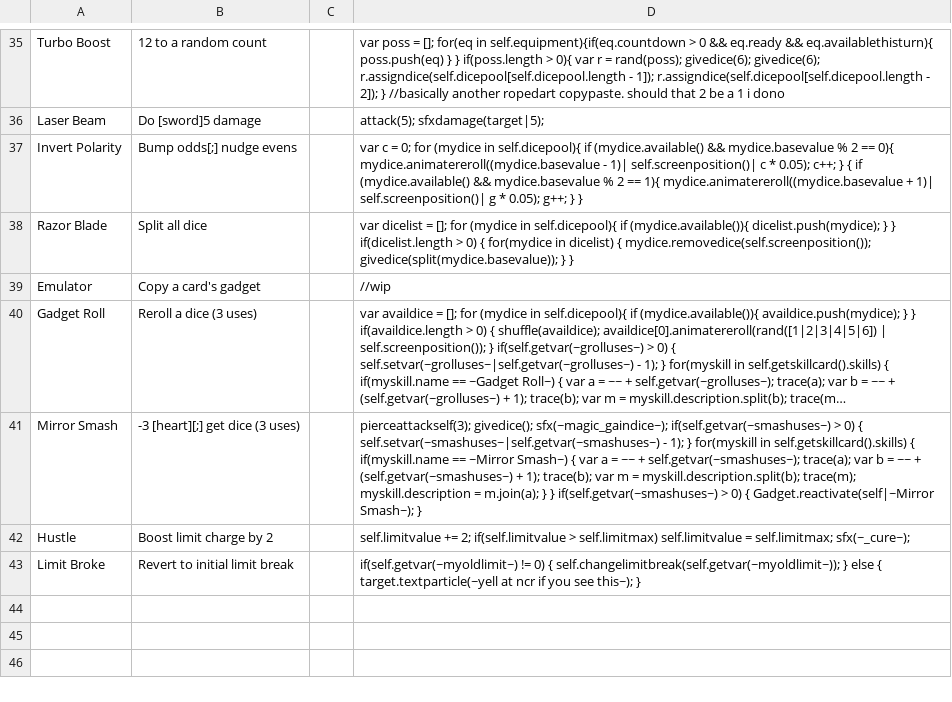
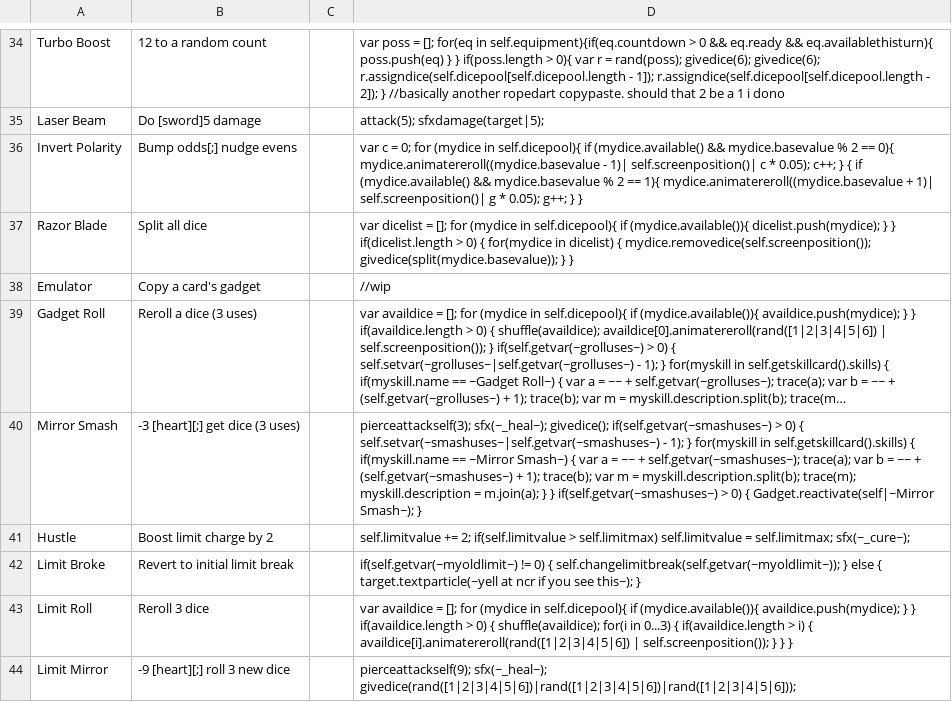
Before and after one commit to ncrecc/ncrmod, a CSV file: _append/data/text/items.csv, drawn as a sheet; only a part is shown, gaps mark what is left out; long unchanged cells end in …; addresses are those after the commit; the diff covers the shown part only; the diff names each change by its address in the sheet, - before the commit and + after, or states it on an @@ line.

```diff
--- a/_append/data/text/items.csv
+++ b/_append/data/text/items.csv
-D40: pierceattackself(3); givedice(); sfx(~magic_gaindice~); if(self.getvar(~smashuses~) >…
+D40: pierceattackself(3); sfx(~_heal~); givedice(); if(self.getvar(~smashuses~) >…
+row 43: Limit Roll | Reroll 3 dice |  | var availdice = []; for (mydice in self.dicepool){ if (mydice.available()){ availdice.push(mydice); } } if(availdice.length > 0) { shuffle(availdice); for(i in 0...3) { if(availdice.length > i) { availdice[i].animatereroll(rand([1|2|3|4|5|6]) | self.screenposition()); } } }
+row 44: Limit Mirror | -9 [heart][;] roll 3 new dice |  | pierceattackself(9); sfx(~_heal~); givedice(rand([1|2|3|4|5|6])|rand([1|2|3|4|5|6])|rand([1|2|3|4|5|6]));
```
Also changed, not shown: 4 added rows, 1 removed row and 11 edited cells elsewhere in this file, _append/data/text/equipment.csv, _append/data/text/remix.csv, 7 other files.
